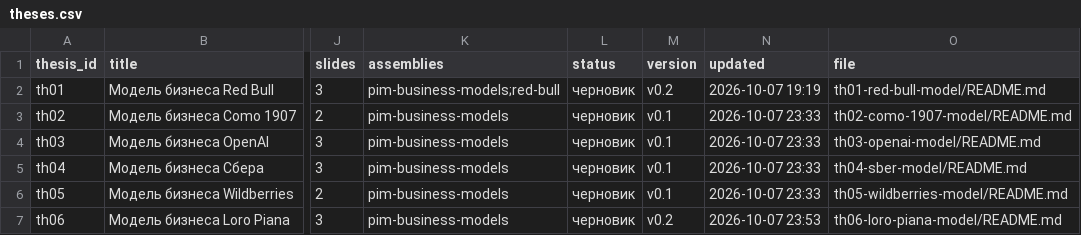
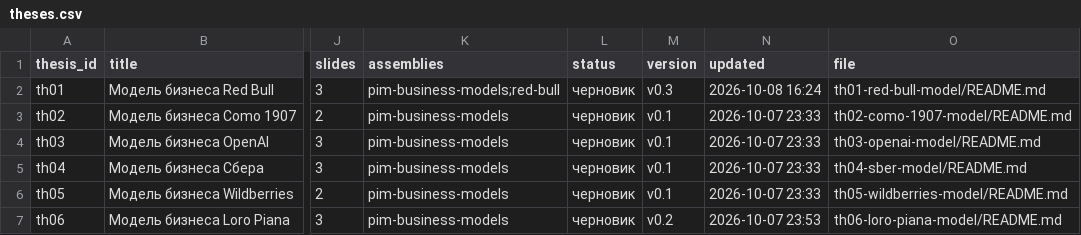
Before and after one commit to SPBUEcon/econ-library, a CSV file: theses/catalog/theses.csv, drawn as a sheet; only a part is shown, gaps mark what is left out; the diff names each change by its address in the sheet, - before the commit and + after, or states it on an @@ line.

```diff
--- a/theses/catalog/theses.csv
+++ b/theses/catalog/theses.csv
-M2 (version): v0.2
+M2 (version): v0.3
-N2 (updated): 2026-10-07 19:19
+N2 (updated): 2026-10-08 16:24
```
Also changed, not shown: 21 other files.
